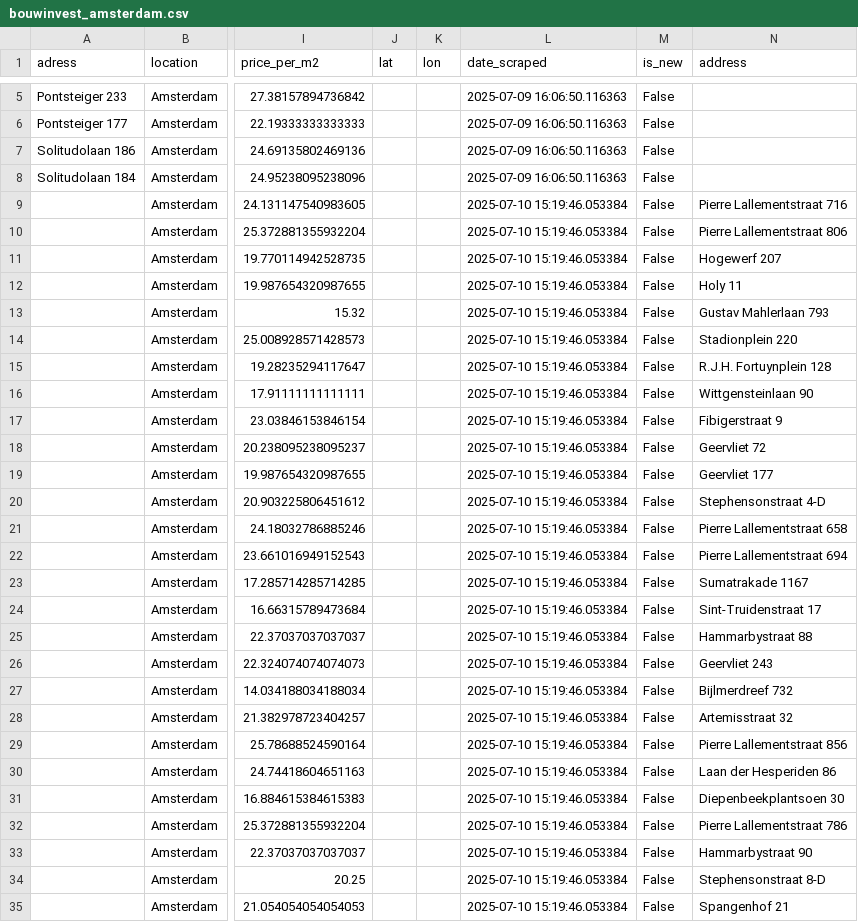
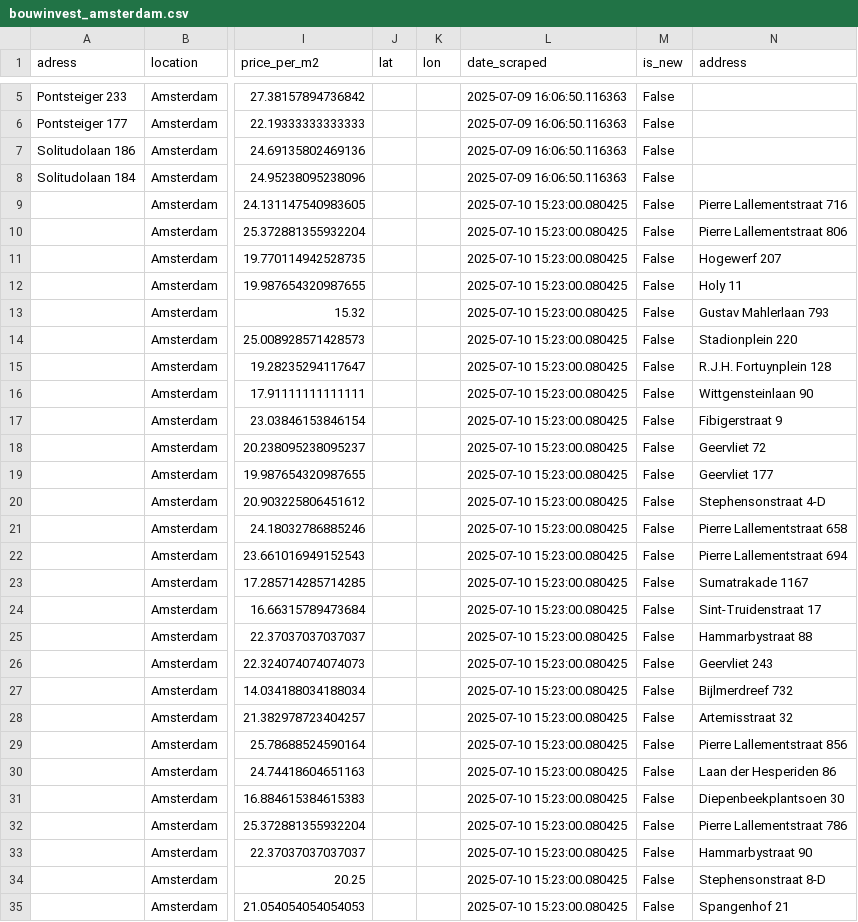
Before and after one commit to Lebramjames/housing-tool, a CSV file: data/huren/bouwinvest_amsterdam.csv, drawn as a sheet; only a part is shown, gaps mark what is left out; the diff covers the shown part only; the diff names each change by its address in the sheet, - before the commit and + after, or states it on an @@ line.

Commit message:
Update Amsterdam property data 2025-07-10

```diff
--- a/data/huren/bouwinvest_amsterdam.csv
+++ b/data/huren/bouwinvest_amsterdam.csv
-L9:L35 (date_scraped): 2025-07-10 15:19:46.053384
+L9:L35 (date_scraped): 2025-07-10 15:23:00.080425
```
Also changed, not shown: 23 edited cells elsewhere in this file, data/huren/ikwilhuren_amsterdam.csv, data/huren/properties_amsterdam.csv.
